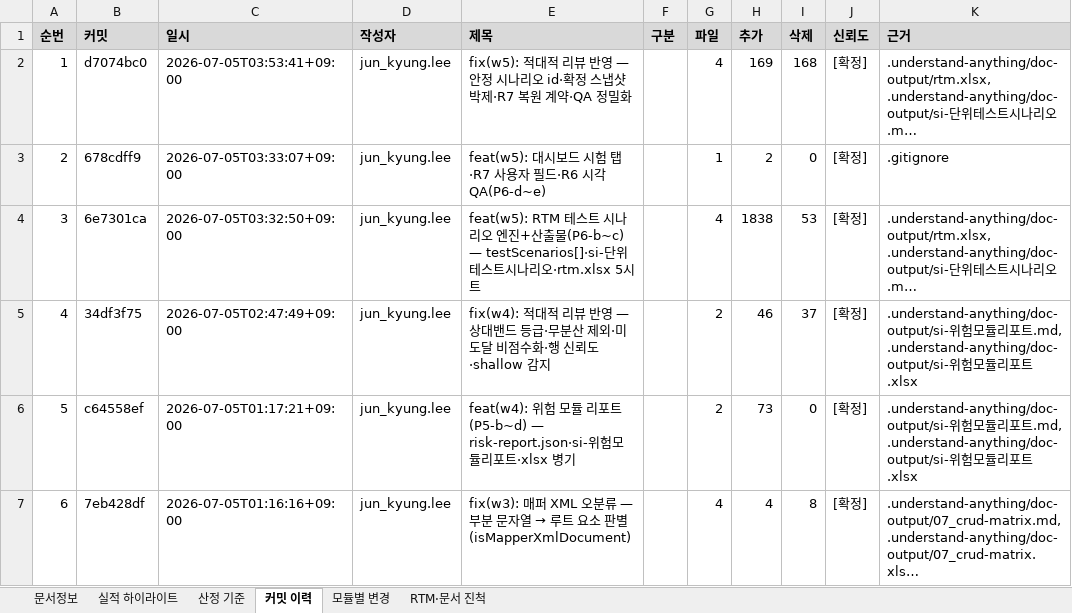
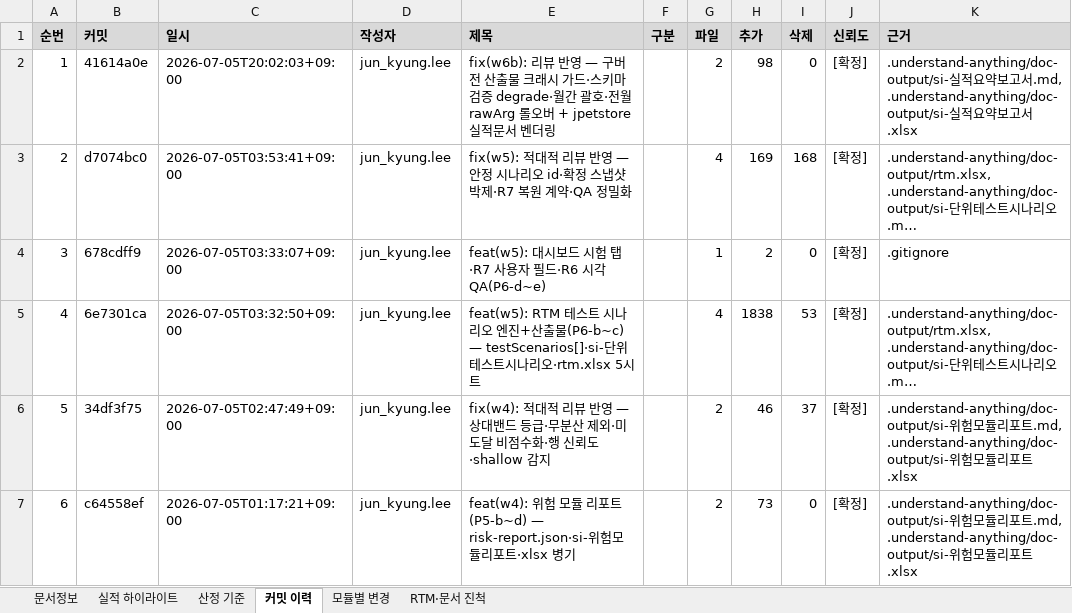
Before and after one commit to figure-team/DS-NAVI, an Excel workbook: examples/jpetstore-6/.understand-anything/doc-output/si-실적요약보고서.xlsx, sheet 커밋 이력, drawn as a sheet; only a part is shown; the shorter side is filled out with more unchanged rows; long unchanged cells end in …; values as stored, in another font and other column widths than the file's, no borders; addresses are those after the commit; the diff names each change by its address in the sheet, - before the commit and + after, or states it on an @@ line.

```diff
--- a/examples/jpetstore-6/.understand-anything/doc-output/si-실적요약보고서.xlsx (sheet 커밋 이력)
+++ b/examples/jpetstore-6/.understand-anything/doc-output/si-실적요약보고서.xlsx (sheet 커밋 이력)
+row 2: 1 | 41614a0e | 2026-07-05T20:02:03+09:00 | jun_kyung.lee | fix(w6b): 리뷰 반영 — 구버전 산출물 크래시 가드·스키마 검증 degrade·월간 괄호·전월 rawArg 롤오버 + jpetstore 실적문서 벤더링 |  | 2 | 98 | 0 | [확정] | .understand-anything/doc-output/si-실적요약보고서.md, .understand-anything/doc-output/si-실적요약보고서.xlsx
@@ column A (순번) renumbered from row 3 down @@
```
Also changed, not shown: sheet 실적 하이라이트, sheet 문서정보, examples/jpetstore-6/.understand-anything/doc-output/07_crud-matrix.xlsx, examples/jpetstore-6/.understand-anything/doc-output/rtm.xlsx, 10 other files.
